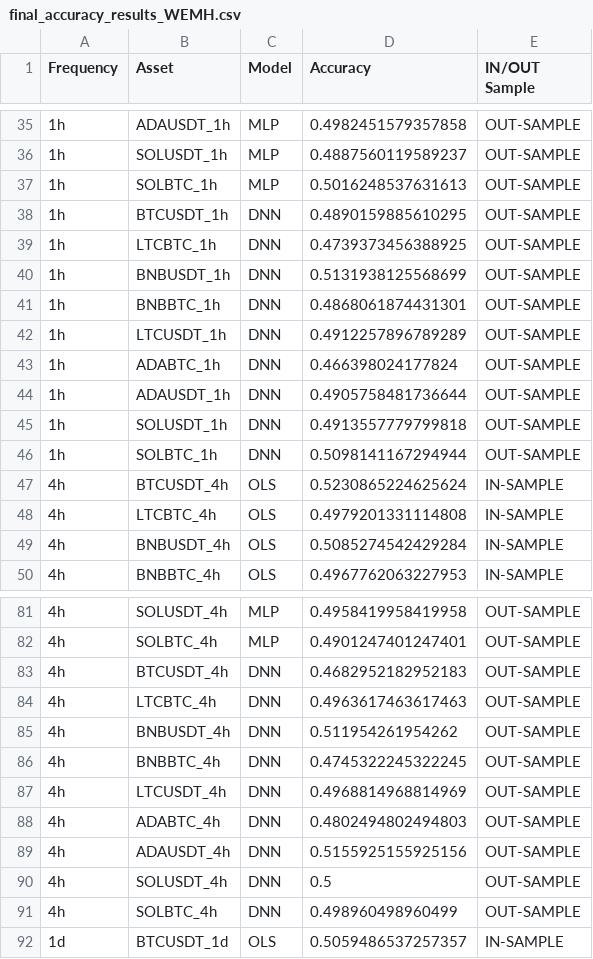
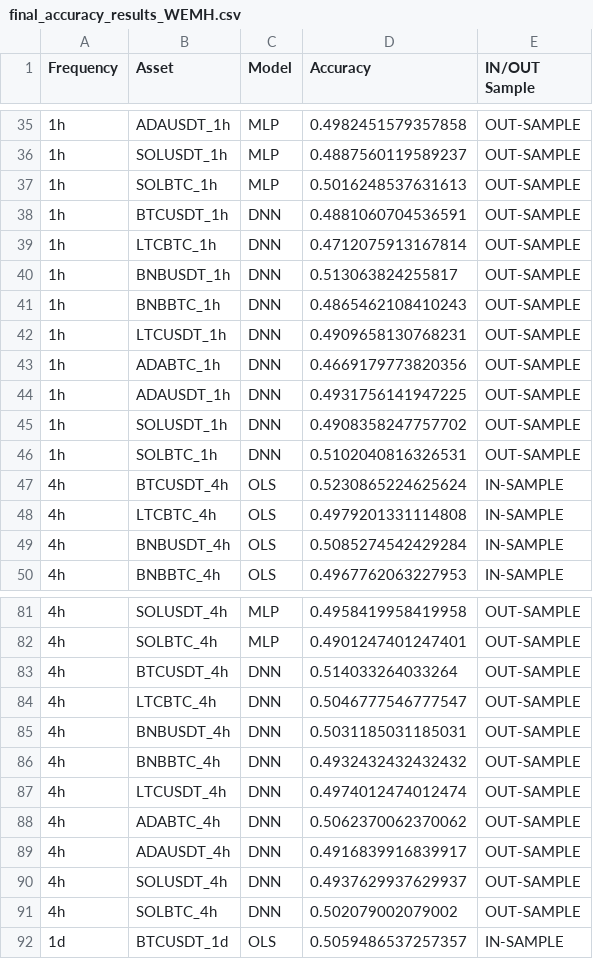
Before and after one commit to RaquelCasadoR/tfg, a CSV file: final_accuracy_results_WEMH.csv, drawn as a sheet; only a part is shown, gaps mark what is left out; the diff covers the shown part only.

```diff
--- a/final_accuracy_results_WEMH.csv
+++ b/final_accuracy_results_WEMH.csv
@@ -37,11 +37,11 @@ Frequency,Asset,Model,Accuracy,IN/OUT Sample
 1h,SOLBTC_1h,MLP,0.5016248537631613,OUT-SAMPLE
-1h,BTCUSDT_1h,DNN,0.4890159885610295,OUT-SAMPLE
-1h,LTCBTC_1h,DNN,0.4739373456388925,OUT-SAMPLE
-1h,BNBUSDT_1h,DNN,0.5131938125568699,OUT-SAMPLE
-1h,BNBBTC_1h,DNN,0.4868061874431301,OUT-SAMPLE
-1h,LTCUSDT_1h,DNN,0.4912257896789289,OUT-SAMPLE
-1h,ADABTC_1h,DNN,0.466398024177824,OUT-SAMPLE
-1h,ADAUSDT_1h,DNN,0.4905758481736644,OUT-SAMPLE
-1h,SOLUSDT_1h,DNN,0.4913557779799818,OUT-SAMPLE
-1h,SOLBTC_1h,DNN,0.5098141167294944,OUT-SAMPLE
+1h,BTCUSDT_1h,DNN,0.4881060704536591,OUT-SAMPLE
+1h,LTCBTC_1h,DNN,0.4712075913167814,OUT-SAMPLE
+1h,BNBUSDT_1h,DNN,0.513063824255817,OUT-SAMPLE
+1h,BNBBTC_1h,DNN,0.4865462108410243,OUT-SAMPLE
+1h,LTCUSDT_1h,DNN,0.4909658130768231,OUT-SAMPLE
+1h,ADABTC_1h,DNN,0.4669179773820356,OUT-SAMPLE
+1h,ADAUSDT_1h,DNN,0.4931756141947225,OUT-SAMPLE
+1h,SOLUSDT_1h,DNN,0.4908358247757702,OUT-SAMPLE
+1h,SOLBTC_1h,DNN,0.5102040816326531,OUT-SAMPLE
 4h,BTCUSDT_4h,OLS,0.5230865224625624,IN-SAMPLE
@@ -82,11 +82,11 @@ Frequency,Asset,Model,Accuracy,IN/OUT Sample
 4h,SOLBTC_4h,MLP,0.4901247401247401,OUT-SAMPLE
-4h,BTCUSDT_4h,DNN,0.4682952182952183,OUT-SAMPLE
-4h,LTCBTC_4h,DNN,0.4963617463617463,OUT-SAMPLE
-4h,BNBUSDT_4h,DNN,0.511954261954262,OUT-SAMPLE
-4h,BNBBTC_4h,DNN,0.4745322245322245,OUT-SAMPLE
-4h,LTCUSDT_4h,DNN,0.4968814968814969,OUT-SAMPLE
-4h,ADABTC_4h,DNN,0.4802494802494803,OUT-SAMPLE
-4h,ADAUSDT_4h,DNN,0.5155925155925156,OUT-SAMPLE
-4h,SOLUSDT_4h,DNN,0.5,OUT-SAMPLE
-4h,SOLBTC_4h,DNN,0.498960498960499,OUT-SAMPLE
+4h,BTCUSDT_4h,DNN,0.514033264033264,OUT-SAMPLE
+4h,LTCBTC_4h,DNN,0.5046777546777547,OUT-SAMPLE
+4h,BNBUSDT_4h,DNN,0.5031185031185031,OUT-SAMPLE
+4h,BNBBTC_4h,DNN,0.4932432432432432,OUT-SAMPLE
+4h,LTCUSDT_4h,DNN,0.4974012474012474,OUT-SAMPLE
+4h,ADABTC_4h,DNN,0.5062370062370062,OUT-SAMPLE
+4h,ADAUSDT_4h,DNN,0.4916839916839917,OUT-SAMPLE
+4h,SOLUSDT_4h,DNN,0.4937629937629937,OUT-SAMPLE
+4h,SOLBTC_4h,DNN,0.502079002079002,OUT-SAMPLE
 1d,BTCUSDT_1d,OLS,0.5059486537257357,IN-SAMPLE
```
Also changed, not shown: 9 edited cells elsewhere in this file, accuracy_results_1d_charac.csv, accuracy_results_1h_charac.csv, 10 other files.
